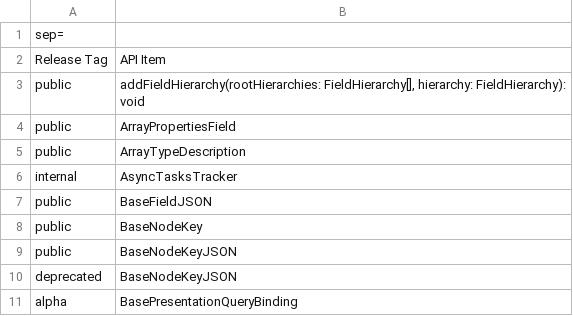
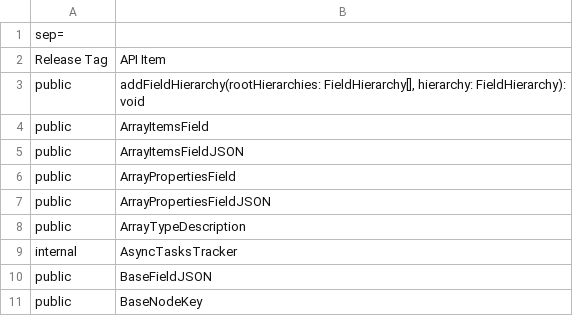
Before and after one commit to iTwin/itwinjs-core, a CSV file: common/api/summary/presentation-common.exports.csv, drawn as a sheet; only a part is shown; the shorter side is filled out with more unchanged rows.

Commit message:
Add custom renderers and editors support for array items

```diff
--- a/common/api/summary/presentation-common.exports.csv
+++ b/common/api/summary/presentation-common.exports.csv
@@ -3,3 +3,6 @@ Release Tag;API Item
 public;addFieldHierarchy(rootHierarchies: FieldHierarchy[], hierarchy: FieldHierarchy): void
+public;ArrayItemsField
+public;ArrayItemsFieldJSON
 public;ArrayPropertiesField
+public;ArrayPropertiesFieldJSON
 public;ArrayTypeDescription
```
Also changed, not shown: 9 other files.
